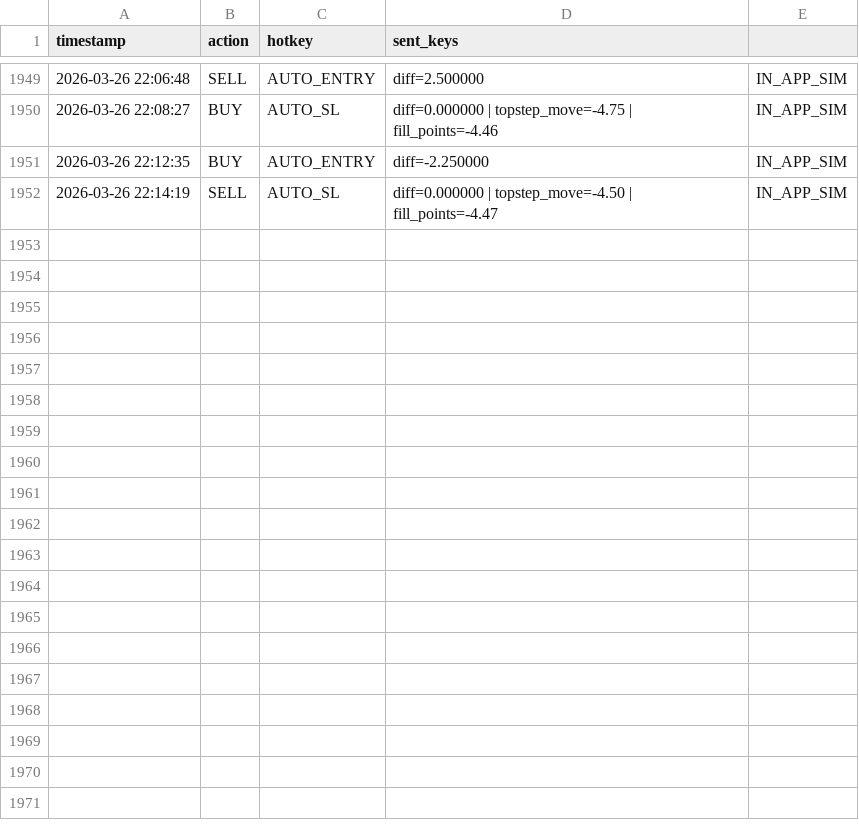
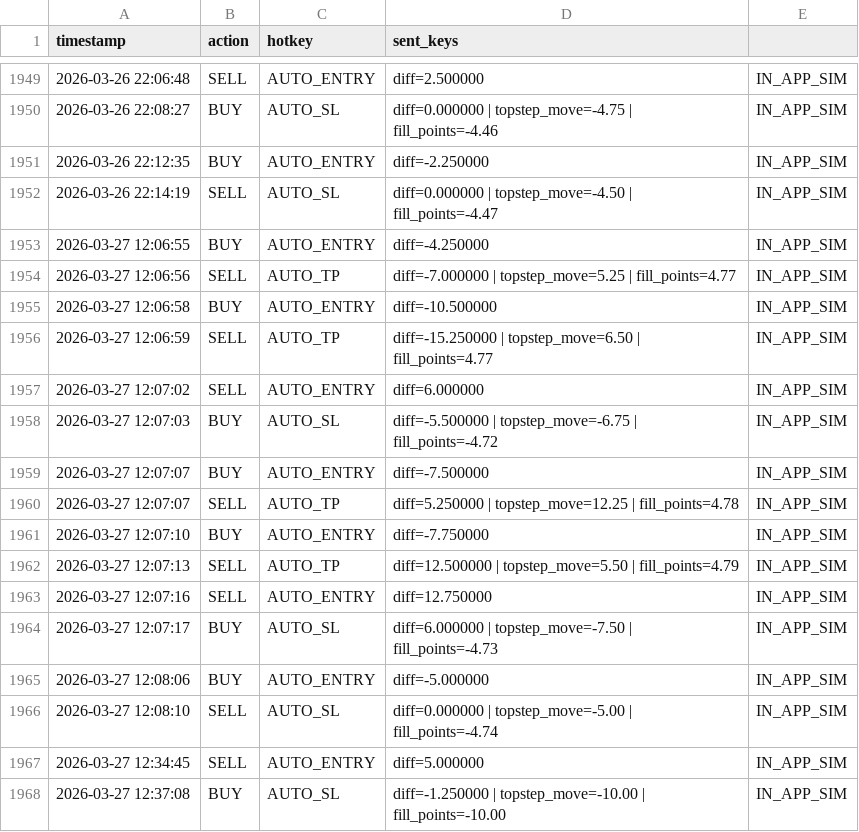
Before and after one commit to coreyreed2016/My-app---Copy, a CSV file: order_action_log.csv, drawn as a sheet; only a part is shown, gaps mark what is left out; the diff names each change by its address in the sheet, - before the commit and + after, or states it on an @@ line.

```diff
--- a/order_action_log.csv
+++ b/order_action_log.csv
+row 1953: 2026-03-27 12:06:55 | BUY | AUTO_ENTRY | diff=-4.250000 | IN_APP_SIM
+row 1954: 2026-03-27 12:06:56 | SELL | AUTO_TP | diff=-7.000000 | topstep_move=5.25 | fill_points=4.77 | IN_APP_SIM
+row 1955: 2026-03-27 12:06:58 | BUY | AUTO_ENTRY | diff=-10.500000 | IN_APP_SIM
+row 1956: 2026-03-27 12:06:59 | SELL | AUTO_TP | diff=-15.250000 | topstep_move=6.50 | fill_points=4.77 | IN_APP_SIM
+row 1957: 2026-03-27 12:07:02 | SELL | AUTO_ENTRY | diff=6.000000 | IN_APP_SIM
+row 1958: 2026-03-27 12:07:03 | BUY | AUTO_SL | diff=-5.500000 | topstep_move=-6.75 | fill_points=-4.72 | IN_APP_SIM
+row 1959: 2026-03-27 12:07:07 | BUY | AUTO_ENTRY | diff=-7.500000 | IN_APP_SIM
+row 1960: 2026-03-27 12:07:07 | SELL | AUTO_TP | diff=5.250000 | topstep_move=12.25 | fill_points=4.78 | IN_APP_SIM
+row 1961: 2026-03-27 12:07:10 | BUY | AUTO_ENTRY | diff=-7.750000 | IN_APP_SIM
+row 1962: 2026-03-27 12:07:13 | SELL | AUTO_TP | diff=12.500000 | topstep_move=5.50 | fill_points=4.79 | IN_APP_SIM
+row 1963: 2026-03-27 12:07:16 | SELL | AUTO_ENTRY | diff=12.750000 | IN_APP_SIM
+row 1964: 2026-03-27 12:07:17 | BUY | AUTO_SL | diff=6.000000 | topstep_move=-7.50 | fill_points=-4.73 | IN_APP_SIM
+row 1965: 2026-03-27 12:08:06 | BUY | AUTO_ENTRY | diff=-5.000000 | IN_APP_SIM
+row 1966: 2026-03-27 12:08:10 | SELL | AUTO_SL | diff=0.000000 | topstep_move=-5.00 | fill_points=-4.74 | IN_APP_SIM
+row 1967: 2026-03-27 12:34:45 | SELL | AUTO_ENTRY | diff=5.000000 | IN_APP_SIM
+row 1968: 2026-03-27 12:37:08 | BUY | AUTO_SL | diff=-1.250000 | topstep_move=-10.00 | fill_points=-10.00 | IN_APP_SIM
```
Also changed, not shown: difference_log.csv, 9 other files.
